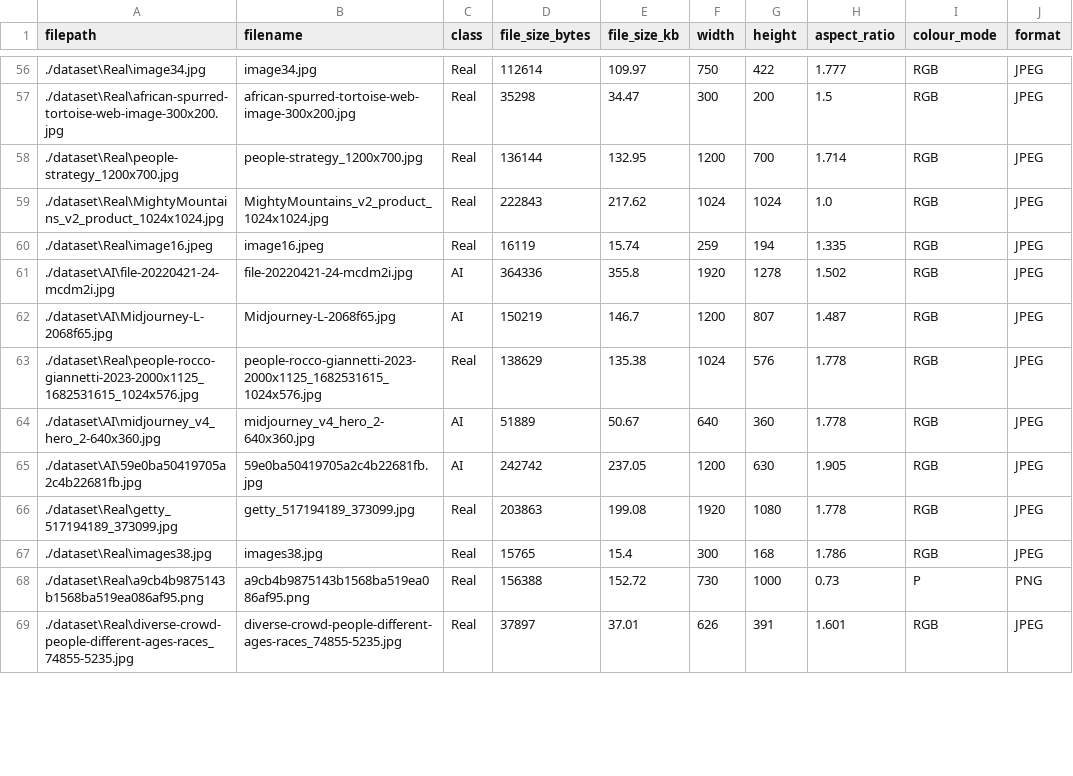
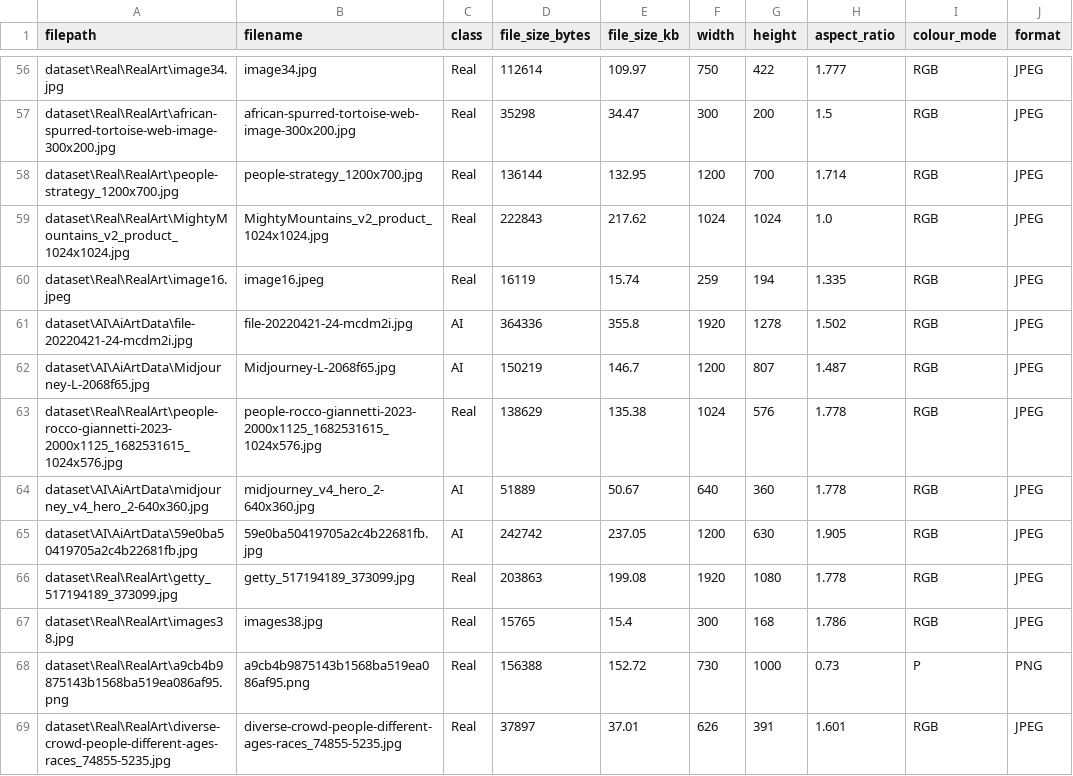
Before and after one commit to faizann-23/23L-3091_A2_Ops, a CSV file: val_split.csv, drawn as a sheet; only a part is shown, gaps mark what is left out; the diff covers the shown part only; the diff names each change by its address in the sheet, - before the commit and + after, or states it on an @@ line.

```diff
--- a/val_split.csv
+++ b/val_split.csv
-A56 (filepath): ./dataset\Real\image34.jpg
+A56 (filepath): dataset\Real\RealArt\image34.jpg
-A57 (filepath): ./dataset\Real\african-spurred-tortoise-web-image-300x200.jpg
+A57 (filepath): dataset\Real\RealArt\african-spurred-tortoise-web-image-300x200.jpg
-A58 (filepath): ./dataset\Real\people-strategy_1200x700.jpg
+A58 (filepath): dataset\Real\RealArt\people-strategy_1200x700.jpg
-A59 (filepath): ./dataset\Real\MightyMountains_v2_product_1024x1024.jpg
+A59 (filepath): dataset\Real\RealArt\MightyMountains_v2_product_1024x1024.jpg
-A60 (filepath): ./dataset\Real\image16.jpeg
+A60 (filepath): dataset\Real\RealArt\image16.jpeg
-A61 (filepath): ./dataset\AI\file-20220421-24-mcdm2i.jpg
+A61 (filepath): dataset\AI\AiArtData\file-20220421-24-mcdm2i.jpg
-A62 (filepath): ./dataset\AI\Midjourney-L-2068f65.jpg
+A62 (filepath): dataset\AI\AiArtData\Midjourney-L-2068f65.jpg
-A63 (filepath): ./dataset\Real\people-rocco-giannetti-2023-2000x1125_1682531615_1024x576.jpg
+A63 (filepath): dataset\Real\RealArt\people-rocco-giannetti-2023-2000x1125_1682531615_1024x576.jpg
-A64 (filepath): ./dataset\AI\midjourney_v4_hero_2-640x360.jpg
+A64 (filepath): dataset\AI\AiArtData\midjourney_v4_hero_2-640x360.jpg
-A65 (filepath): ./dataset\AI\59e0ba50419705a2c4b22681fb.jpg
+A65 (filepath): dataset\AI\AiArtData\59e0ba50419705a2c4b22681fb.jpg
-A66 (filepath): ./dataset\Real\getty_517194189_373099.jpg
+A66 (filepath): dataset\Real\RealArt\getty_517194189_373099.jpg
-A67 (filepath): ./dataset\Real\images38.jpg
+A67 (filepath): dataset\Real\RealArt\images38.jpg
-A68 (filepath): ./dataset\Real\a9cb4b9875143b1568ba519ea086af95.png
+A68 (filepath): dataset\Real\RealArt\a9cb4b9875143b1568ba519ea086af95.png
-A69 (filepath): ./dataset\Real\diverse-crowd-people-different-ages-races_74855-5235.jpg
+A69 (filepath): dataset\Real\RealArt\diverse-crowd-people-different-ages-races_74855-5235.jpg
```
Also changed, not shown: 132 edited cells elsewhere in this file, task2_model_comparison.csv, test_split.csv, 27 other files.
